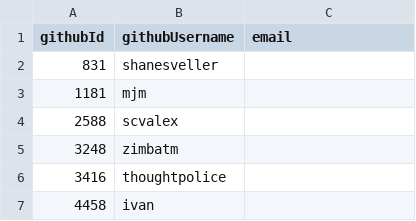
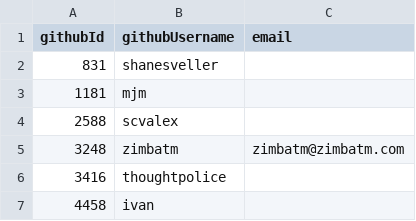
Before and after one commit to simonhollingshead/SC-election-2025, a CSV file: eligible.csv, drawn as a sheet; only a part is shown.

Commit message:
Update eligible.csv

```diff
--- a/eligible.csv
+++ b/eligible.csv
@@ -4,3 +4,3 @@ githubId,githubUsername,email
 2588,scvalex,
-3248,zimbatm,
+3248,zimbatm,zimbatm@zimbatm.com
 3416,thoughtpolice,
```
